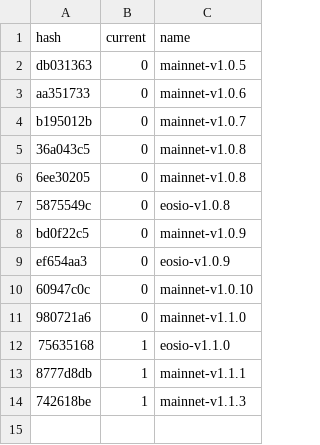
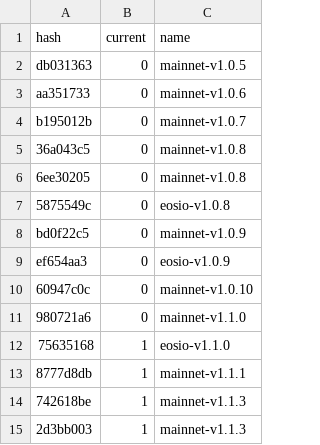
Before and after one commit to EOS-Nation/bpvalidate, a CSV file: config/versions.csv, drawn as a sheet; the diff names each change by its address in the sheet, - before the commit and + after, or states it on an @@ line.

Commit message:
mainnet-1.1.4

```diff
--- a/config/versions.csv
+++ b/config/versions.csv
+row 15: 2d3bb003 | 1 | mainnet-v1.1.3
```
